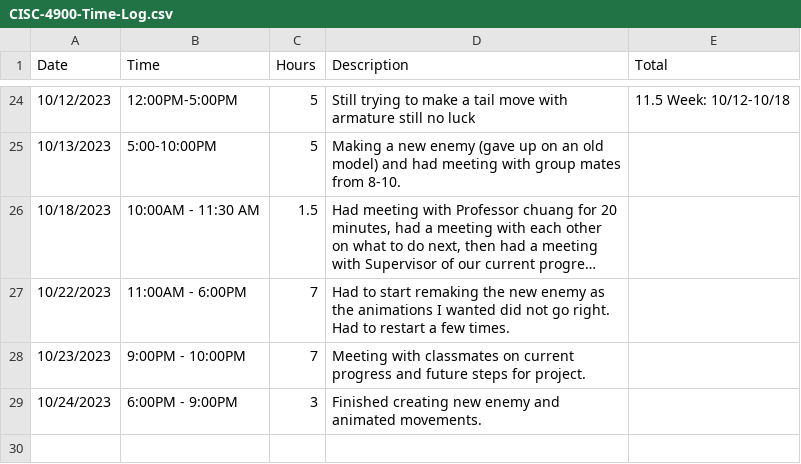
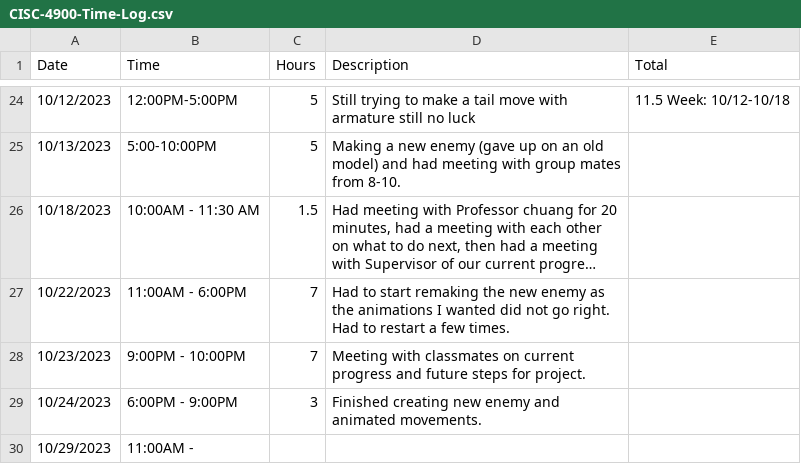
Before and after one commit to Kazuto1120/chocohippo, a CSV file: CISC-4900-Time-Log.csv, drawn as a sheet; only a part is shown, gaps mark what is left out; long unchanged cells end in …; the diff names each change by its address in the sheet, - before the commit and + after, or states it on an @@ line.

Commit message:
update

```diff
--- a/CISC-4900-Time-Log.csv
+++ b/CISC-4900-Time-Log.csv
+row 30: 10/29/2023 | 11:00AM -
```
